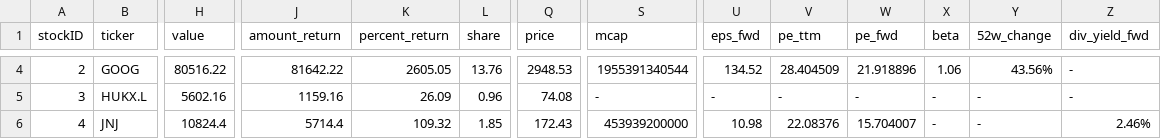
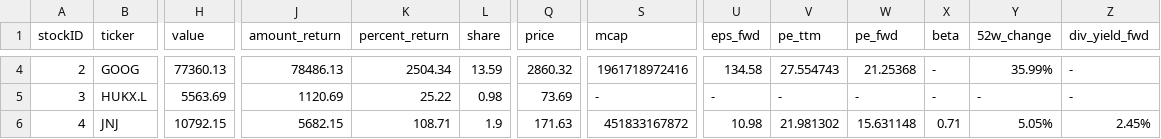
Before and after one commit to CharlieBignell/Stock-App, a CSV file: data/outputs/stocks.csv, drawn as a sheet; only a part is shown, gaps mark what is left out; the diff covers the shown part only; the diff names each change by its address in the sheet, - before the commit and + after, or states it on an @@ line.

```diff
--- a/data/outputs/stocks.csv
+++ b/data/outputs/stocks.csv
-H4 (value): 80516.22
+H4 (value): 77360.13
-J4 (amount_return): 81642.22
+J4 (amount_return): 78486.13
-K4 (percent_return): 2605.05
+K4 (percent_return): 2504.34
-L4 (share): 13.76
+L4 (share): 13.59
-Q4 (price): 2948.53
+Q4 (price): 2860.32
-S4 (mcap): 1955391340544
+S4 (mcap): 1961718972416
-U4 (eps_fwd): 134.52
+U4 (eps_fwd): 134.58
-V4 (pe_ttm): 28.404509
+V4 (pe_ttm): 27.554743
-W4 (pe_fwd): 21.918896
+W4 (pe_fwd): 21.25368
-X4 (beta): 1.06
+X4 (beta): -
-Y4 (52w_change): 43.56%
+Y4 (52w_change): 35.99%
-H5 (value): 5602.16
+H5 (value): 5563.69
-J5 (amount_return): 1159.16
+J5 (amount_return): 1120.69
-K5 (percent_return): 26.09
+K5 (percent_return): 25.22
-L5 (share): 0.96
+L5 (share): 0.98
-Q5 (price): 74.08
+Q5 (price): 73.69
-H6 (value): 10824.4
+H6 (value): 10792.15
-J6 (amount_return): 5714.4
+J6 (amount_return): 5682.15
-K6 (percent_return): 109.32
+K6 (percent_return): 108.71
-L6 (share): 1.85
+L6 (share): 1.9
-Q6 (price): 172.43
+Q6 (price): 171.63
-S6 (mcap): 453939200000
+S6 (mcap): 451833167872
-V6 (pe_ttm): 22.08376
+V6 (pe_ttm): 21.981302
-W6 (pe_fwd): 15.704007
+W6 (pe_fwd): 15.631148
-X6 (beta): -
+X6 (beta): 0.71
-Y6 (52w_change): -
+Y6 (52w_change): 5.05%
-Z6 (div_yield_fwd): 2.46%
+Z6 (div_yield_fwd): 2.45%
```
Also changed, not shown: 91 edited cells elsewhere in this file, data/markets.csv, data/outputs/daily.csv, 11 other files.
